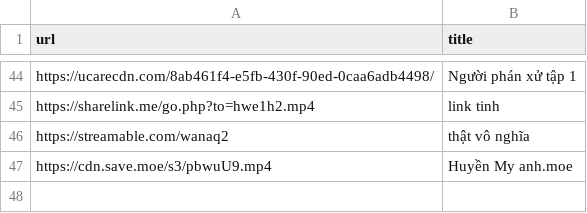
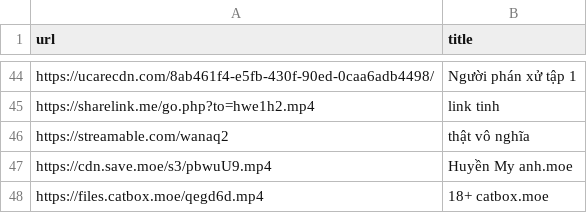
Before and after one commit to tongtrankien1605/test-link-tai-nguyen, a CSV file: data.csv, drawn as a sheet; only a part is shown, gaps mark what is left out; the diff names each change by its address in the sheet, - before the commit and + after, or states it on an @@ line.

Commit message:
update

```diff
--- a/data.csv
+++ b/data.csv
+row 48: https://files.catbox.moe/qegd6d.mp4 | 18+ catbox.moe
```
